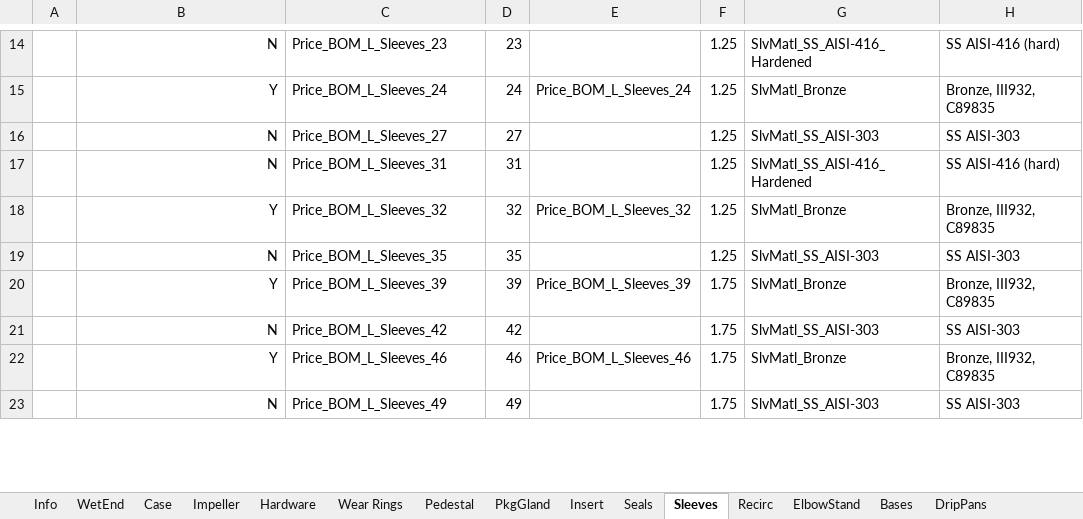
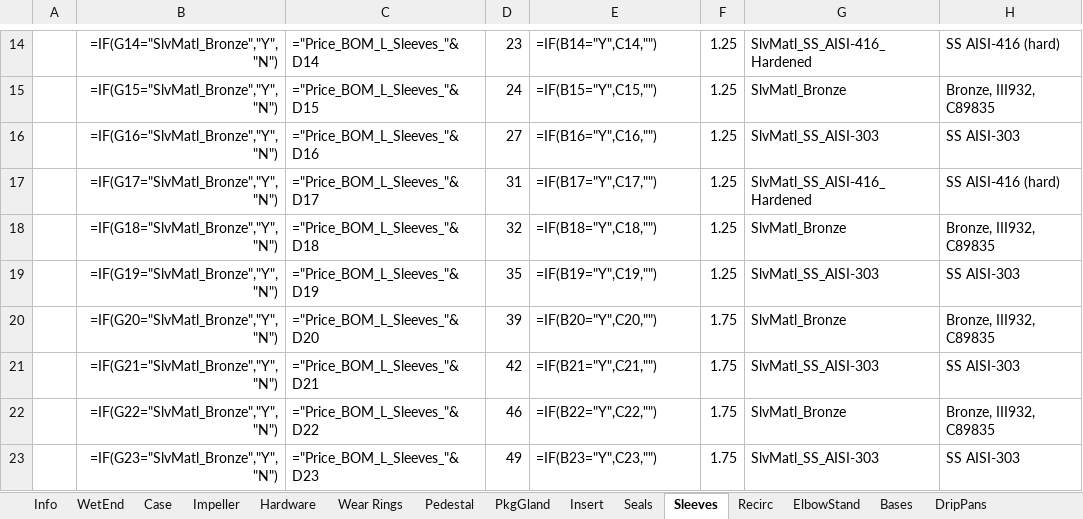
Before and after one commit to maogma/grundfos-express-tools, an Excel workbook: bronze impeller removal/input files/Lbom-ES.xlsx, sheet Sleeves, drawn as a sheet; only a part is shown, gaps mark what is left out; values as stored, in another font and other column widths than the file's, no borders; formulas without a stored value are shown as written; the diff covers the shown part only; the diff names each change by its address in the sheet, - before the commit and + after, or states it on an @@ line.

```diff
--- a/bronze impeller removal/input files/Lbom-ES.xlsx (sheet Sleeves)
+++ b/bronze impeller removal/input files/Lbom-ES.xlsx (sheet Sleeves)
-B14: N
+B14: =IF(G14="SlvMatl_Bronze","Y","N")
-C14: Price_BOM_L_Sleeves_23
+C14: ="Price_BOM_L_Sleeves_"&D14
-E14: (empty)
+E14: =IF(B14="Y",C14,"")
-B15: Y
+B15: =IF(G15="SlvMatl_Bronze","Y","N")
-C15: Price_BOM_L_Sleeves_24
+C15: ="Price_BOM_L_Sleeves_"&D15
-E15: Price_BOM_L_Sleeves_24
+E15: =IF(B15="Y",C15,"")
-B16: N
+B16: =IF(G16="SlvMatl_Bronze","Y","N")
-C16: Price_BOM_L_Sleeves_27
+C16: ="Price_BOM_L_Sleeves_"&D16
-E16: (empty)
+E16: =IF(B16="Y",C16,"")
-B17: N
+B17: =IF(G17="SlvMatl_Bronze","Y","N")
-C17: Price_BOM_L_Sleeves_31
+C17: ="Price_BOM_L_Sleeves_"&D17
-E17: (empty)
+E17: =IF(B17="Y",C17,"")
-B18: Y
+B18: =IF(G18="SlvMatl_Bronze","Y","N")
-C18: Price_BOM_L_Sleeves_32
+C18: ="Price_BOM_L_Sleeves_"&D18
-E18: Price_BOM_L_Sleeves_32
+E18: =IF(B18="Y",C18,"")
-B19: N
+B19: =IF(G19="SlvMatl_Bronze","Y","N")
-C19: Price_BOM_L_Sleeves_35
+C19: ="Price_BOM_L_Sleeves_"&D19
-E19: (empty)
+E19: =IF(B19="Y",C19,"")
-B20: Y
+B20: =IF(G20="SlvMatl_Bronze","Y","N")
-C20: Price_BOM_L_Sleeves_39
+C20: ="Price_BOM_L_Sleeves_"&D20
-E20: Price_BOM_L_Sleeves_39
+E20: =IF(B20="Y",C20,"")
-B21: N
+B21: =IF(G21="SlvMatl_Bronze","Y","N")
-C21: Price_BOM_L_Sleeves_42
+C21: ="Price_BOM_L_Sleeves_"&D21
-E21: (empty)
+E21: =IF(B21="Y",C21,"")
-B22: Y
+B22: =IF(G22="SlvMatl_Bronze","Y","N")
-C22: Price_BOM_L_Sleeves_46
+C22: ="Price_BOM_L_Sleeves_"&D22
-E22: Price_BOM_L_Sleeves_46
+E22: =IF(B22="Y",C22,"")
-B23: N
+B23: =IF(G23="SlvMatl_Bronze","Y","N")
-C23: Price_BOM_L_Sleeves_49
+C23: ="Price_BOM_L_Sleeves_"&D23
-E23: (empty)
+E23: =IF(B23="Y",C23,"")
```
Also changed, not shown: 2 added rows, 2 removed rows and 110 edited cells elsewhere in this sheet, sheet Impeller, sheet Case, sheet Wear Rings, sheet Pedestal, sheet Hardware, sheet DripPans, 2 more sheets, other sheet tabs, bronze impeller removal/output files/Revised LCS-bom-ES.xlsx, bronze impeller removal/output files/Revised LFE_bom-ES.xlsx, 21 other files.
